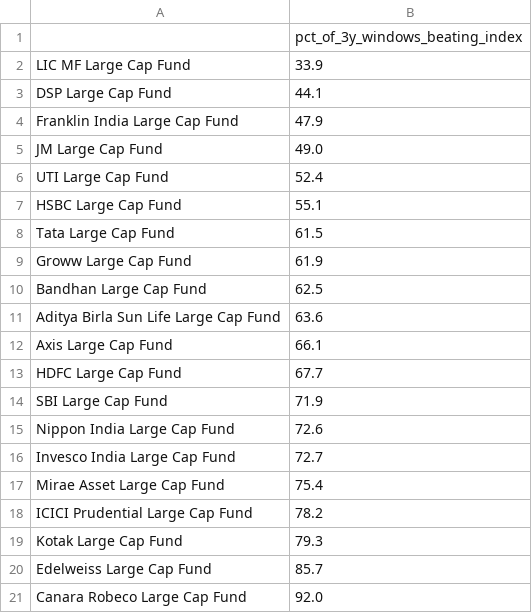
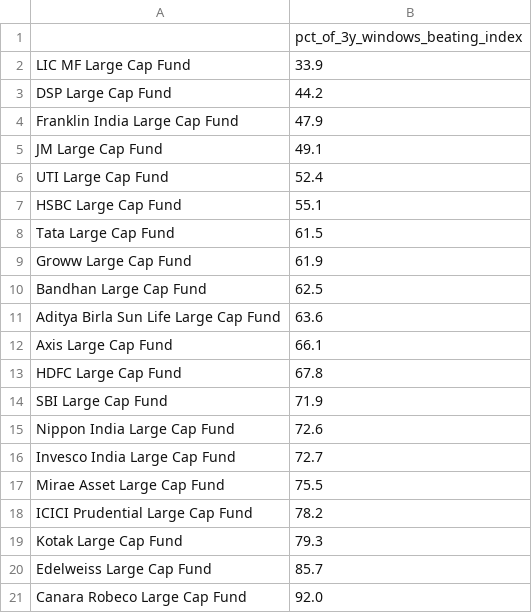
Before and after one commit to BoredMongoose/index-vs-active-funds, a CSV file: output/rolling_3y_win_rate.csv, drawn as a sheet.

```diff
--- a/output/rolling_3y_win_rate.csv
+++ b/output/rolling_3y_win_rate.csv
@@ -2,5 +2,5 @@
 LIC MF Large Cap Fund,33.9
-DSP Large Cap Fund,44.1
+DSP Large Cap Fund,44.2
 Franklin India Large Cap Fund,47.9
-JM Large Cap Fund,49.0
+JM Large Cap Fund,49.1
 UTI Large Cap Fund,52.4
@@ -12,3 +12,3 @@ Aditya Birla Sun Life Large Cap Fund,63.6
 Axis Large Cap Fund,66.1
-HDFC Large Cap Fund,67.7
+HDFC Large Cap Fund,67.8
 SBI Large Cap Fund,71.9
@@ -16,3 +16,3 @@ Nippon India Large Cap Fund,72.6
 Invesco India Large Cap Fund,72.7
-Mirae Asset Large Cap Fund,75.4
+Mirae Asset Large Cap Fund,75.5
 ICICI Prudential Large Cap Fund,78.2
```
Also changed, not shown: output/data_checks.csv, output/scorecard.csv, 4 other files.
